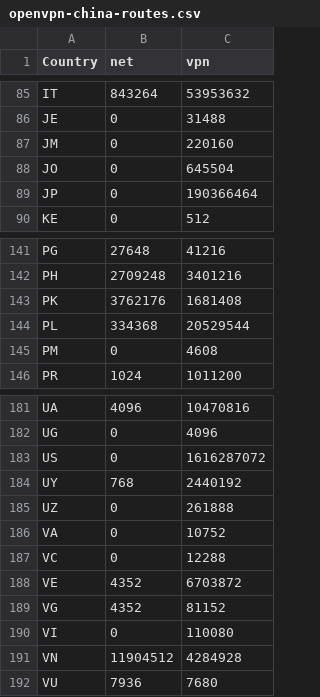
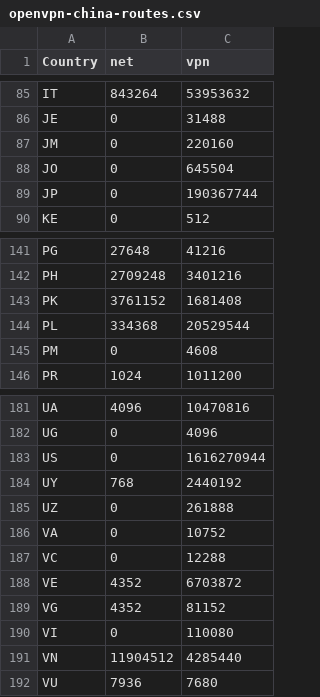
Before and after one commit to BluYous/bestroutetb-actions, a CSV file: openvpn-china-routes.csv, drawn as a sheet; only a part is shown, gaps mark what is left out; the diff covers the shown part only.

```diff
--- a/openvpn-china-routes.csv
+++ b/openvpn-china-routes.csv
@@ -88,3 +88,3 @@ JM,0,220160
 JO,0,645504
-JP,0,190366464
+JP,0,190367744
 KE,0,512
@@ -142,3 +142,3 @@ PG,27648,41216
 PH,2709248,3401216
-PK,3762176,1681408
+PK,3761152,1681408
 PL,334368,20529544
@@ -182,3 +182,3 @@ UA,4096,10470816
 UG,0,4096
-US,0,1616287072
+US,0,1616270944
 UY,768,2440192
@@ -190,3 +190,3 @@ VG,4352,81152
 VI,0,110080
-VN,11904512,4284928
+VN,11904512,4285440
 VU,7936,7680
```
Also changed, not shown: 24 edited cells elsewhere in this file, 1 other file.
